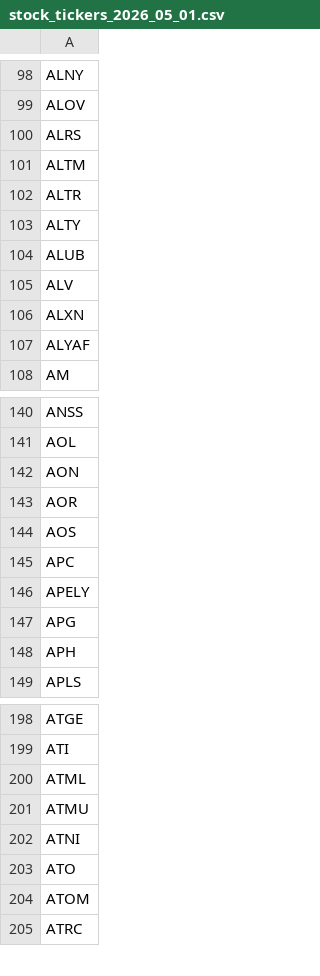
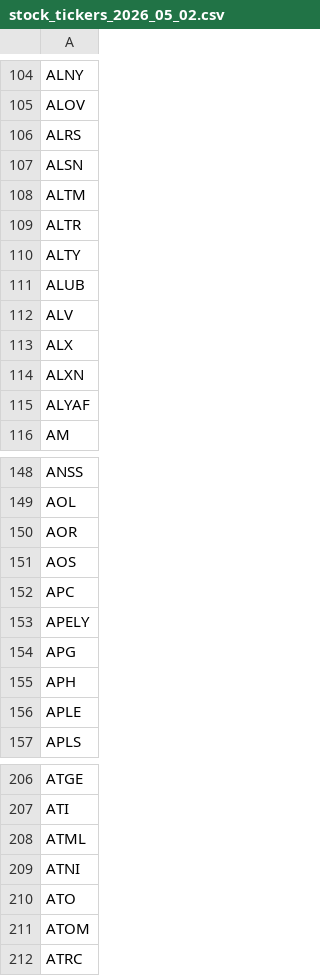
Before and after one commit to lukaselsrode/projects, a CSV file: daily_investor/data/stock_tickers_2026_05_02.csv (was daily_investor/data/stock_tickers_2026_05_01.csv), drawn as a sheet; only a part is shown, gaps mark what is left out; the diff covers the shown part only.

```diff
--- a/daily_investor/data/stock_tickers_2026_05_01.csv
+++ b/daily_investor/data/stock_tickers_2026_05_02.csv
@@ -100,2 +106,3 @@ ALOV
 ALRS
+ALSN
 ALTM
@@ -105,2 +112,3 @@ ALUB
 ALV
+ALX
 ALXN
@@ -141,3 +149,2 @@ ANSS
 AOL
-AON
 AOR
@@ -148,2 +155,3 @@ APG
 APH
+APLE
 APLS
@@ -200,3 +208,2 @@ ATI
 ATML
-ATMU
 ATNI
```
Also changed, not shown: 49 added rows, 29 removed rows and 1 edited cell elsewhere in this file, 11 other files.
